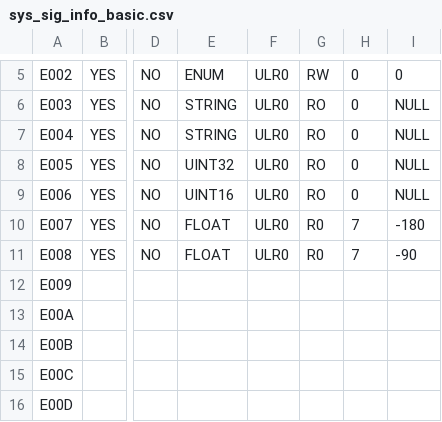
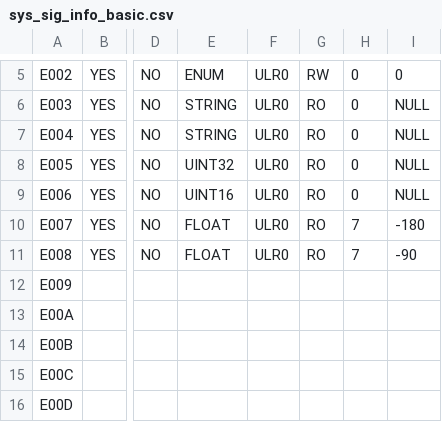
Before and after one commit to Ansersion/BcServer, a CSV file: beecom_server/beecom_server/config/sys_sig_info_basic.csv, drawn as a sheet; only a part is shown, gaps mark what is left out; the diff names each change by its address in the sheet, - before the commit and + after, or states it on an @@ line.

```diff
--- a/beecom_server/beecom_server/config/sys_sig_info_basic.csv
+++ b/beecom_server/beecom_server/config/sys_sig_info_basic.csv
-G10:G11: R0
+G10:G11: RO
```
Also changed, not shown: 38 other files.
